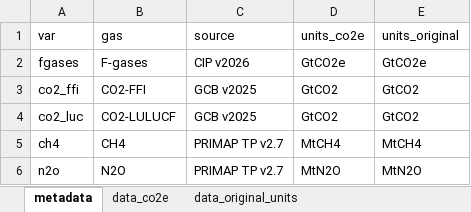
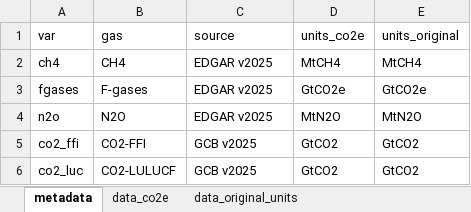
Before and after one commit to ClimateIndicator/GHG-Emissions-Assessment, an Excel workbook: results/ghg_emissions_co2e_2026.xlsx, sheet metadata, drawn as a sheet; values as stored, in another font and other column widths than the file's, no borders; removed rows and columns are numbered as before the commit, all else as after; the diff names each change by its address in the sheet, - before the commit and + after, or states it on an @@ line.

```diff
--- a/results/ghg_emissions_co2e_2026.xlsx (sheet metadata)
+++ b/results/ghg_emissions_co2e_2026.xlsx (sheet metadata)
+row 2: ch4 | CH4 | EDGAR v2025 | MtCH4 | MtCH4
-C3 (source): CIP v2026
+C3 (source): EDGAR v2025
+row 4: n2o | N2O | EDGAR v2025 | MtN2O | MtN2O
-row 5: ch4 | CH4 | PRIMAP TP v2.7 | MtCH4 | MtCH4
-row 6: n2o | N2O | PRIMAP TP v2.7 | MtN2O | MtN2O
```
Also changed, not shown: sheet data_original_units, sheet data_co2e, results/section_2_2_table_2026.xlsx, 35 other files.
